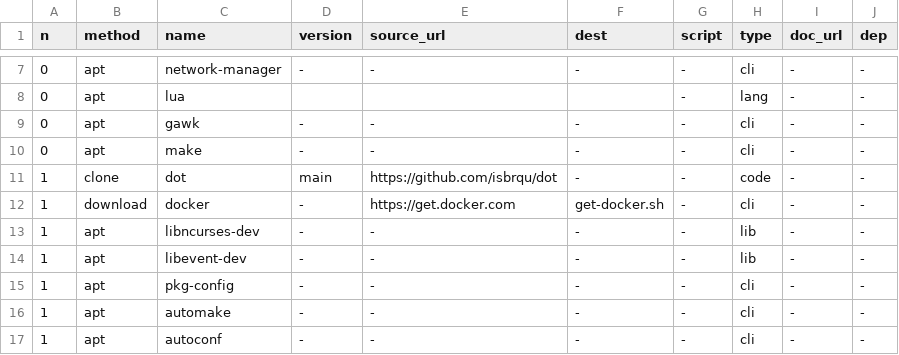
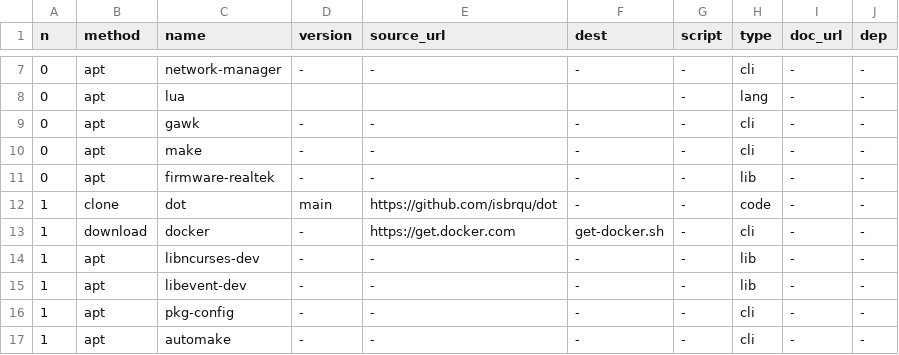
Before and after one commit to isbrqu/install, a TSV file: src/programs.tsv, drawn as a sheet; only a part is shown, gaps mark what is left out; the shorter side is filled out with more unchanged rows; the diff names each change by its address in the sheet, - before the commit and + after, or states it on an @@ line.

Commit message:
agrega un paquete

```diff
--- a/src/programs.tsv
+++ b/src/programs.tsv
+row 11: 0 | apt | firmware-realtek | - | - | - | - | lib | - | -
```
